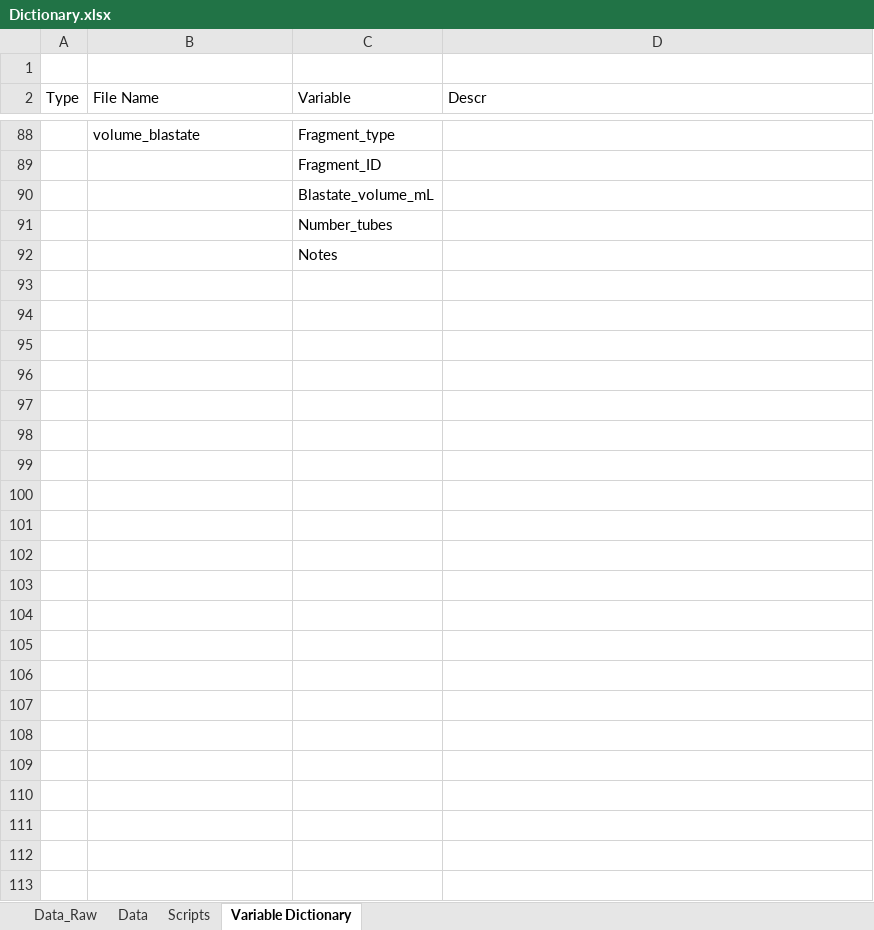
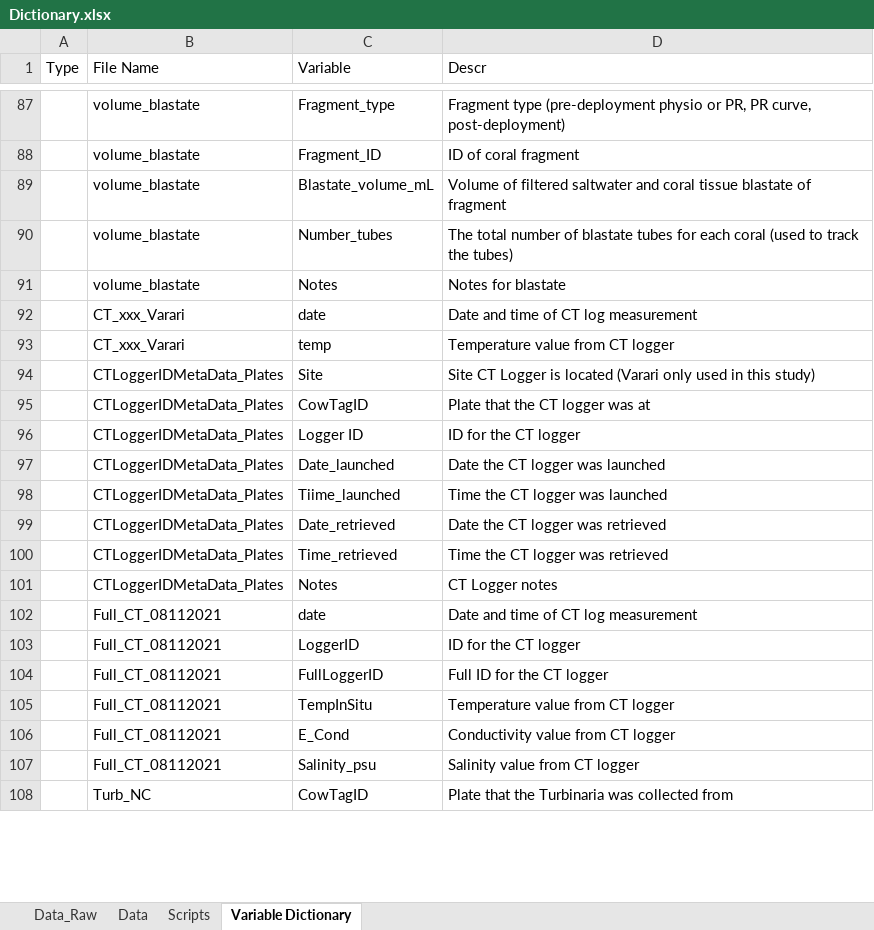
Before and after one commit to jamiekerlin/Species_interactions_mediate_SGD_effects_coral_physiology, an Excel workbook: Dictionary.xlsx, sheet Variable Dictionary, drawn as a sheet; only a part is shown, gaps mark what is left out; values as stored, in another font and other column widths than the file's, no borders; removed rows and columns are numbered as before the commit, all else as after; the diff covers the shown part only; the diff names each change by its address in the sheet, - before the commit and + after, or states it on an @@ line.

```diff
--- a/Dictionary.xlsx (sheet Variable Dictionary)
+++ b/Dictionary.xlsx (sheet Variable Dictionary)
-row 1: (empty)
-D87 (Descr): (empty)
+D87 (Descr): Fragment type (pre-deployment physio or PR, PR curve, post-deployment)
-row 89:  |  | Fragment_ID
-row 90:  |  | Blastate_volume_mL
-row 91:  |  | Number_tubes
-row 92:  |  | Notes
-row 88: (empty)
+row 88:  | volume_blastate | Fragment_ID | ID of coral fragment
-row 89: (empty)
+row 89:  | volume_blastate | Blastate_volume_mL | Volume of filtered saltwater and coral tissue blastate of fragment
-row 90: (empty)
+row 90:  | volume_blastate | Number_tubes | The total number of blastate tubes for each coral (used to track the tubes)
-row 91: (empty)
+row 91:  | volume_blastate | Notes | Notes for blastate
-row 92: (empty)
+row 92:  | CT_xxx_Varari | date | Date and time of CT log measurement
-row 93: (empty)
+row 93:  | CT_xxx_Varari | temp | Temperature value from CT logger
-row 94: (empty)
+row 94:  | CTLoggerIDMetaData_Plates | Site | Site CT Logger is located (Varari only used in this study)
-row 95: (empty)
+row 95:  | CTLoggerIDMetaData_Plates | CowTagID | Plate that the CT logger was at
-row 96: (empty)
+row 96:  | CTLoggerIDMetaData_Plates | Logger ID | ID for the CT logger
-row 97: (empty)
+row 97:  | CTLoggerIDMetaData_Plates | Date_launched | Date the CT logger was launched
-row 98: (empty)
+row 98:  | CTLoggerIDMetaData_Plates | Tiime_launched | Time the CT logger was launched
-row 99: (empty)
+row 99:  | CTLoggerIDMetaData_Plates | Date_retrieved | Date the CT logger was retrieved
-row 100: (empty)
+row 100:  | CTLoggerIDMetaData_Plates | Time_retrieved | Time the CT logger was retrieved
-row 101: (empty)
+row 101:  | CTLoggerIDMetaData_Plates | Notes | CT Logger notes
-row 102: (empty)
+row 102:  | Full_CT_08112021 | date | Date and time of CT log measurement
-row 103: (empty)
+row 103:  | Full_CT_08112021 | LoggerID | ID for the CT logger
-row 104: (empty)
+row 104:  | Full_CT_08112021 | FullLoggerID | Full ID for the CT logger
-row 105: (empty)
+row 105:  | Full_CT_08112021 | TempInSitu | Temperature value from CT logger
-row 106: (empty)
+row 106:  | Full_CT_08112021 | E_Cond | Conductivity value from CT logger
-row 107: (empty)
+row 107:  | Full_CT_08112021 | Salinity_psu | Salinity value from CT logger
-row 108: (empty)
+row 108:  | Turb_NC | CowTagID | Plate that the Turbinaria was collected from
```
Also changed, not shown: 83 added rows, 10 removed rows and 42 edited cells elsewhere in this sheet, sheet Data, sheet Scripts.
